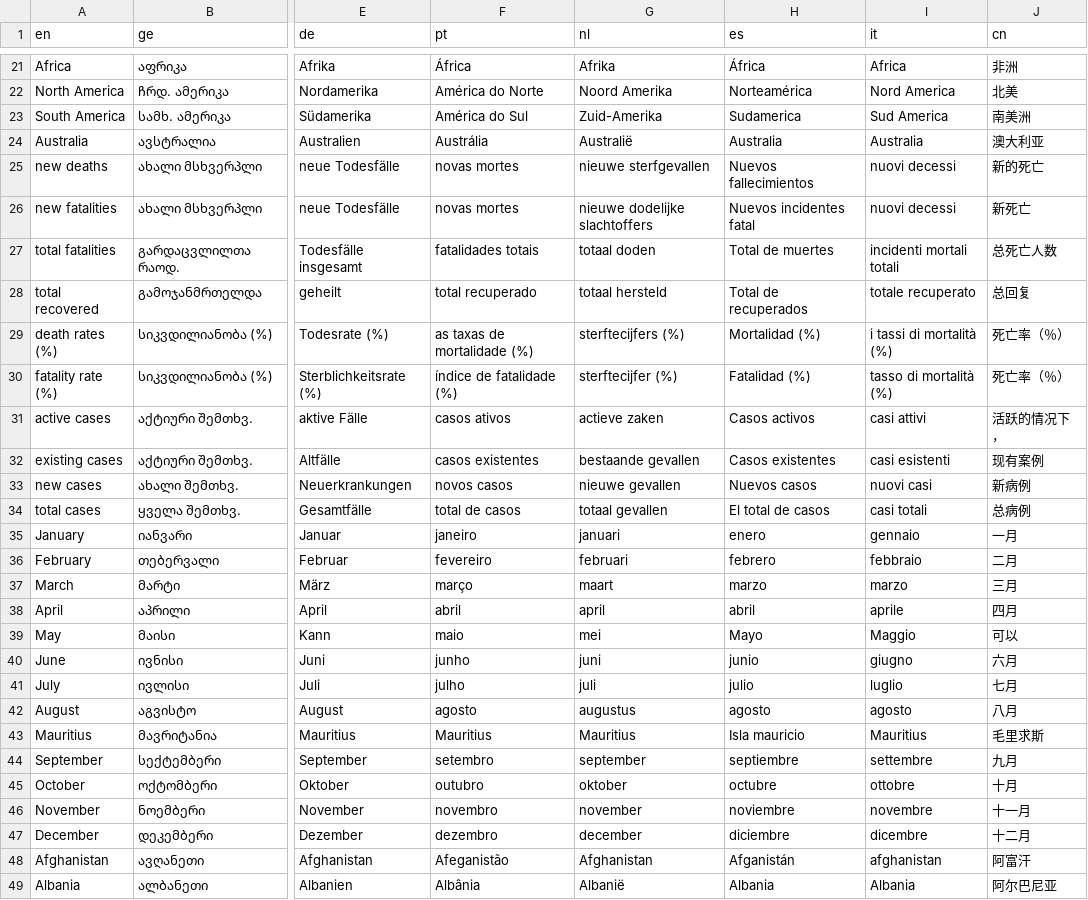
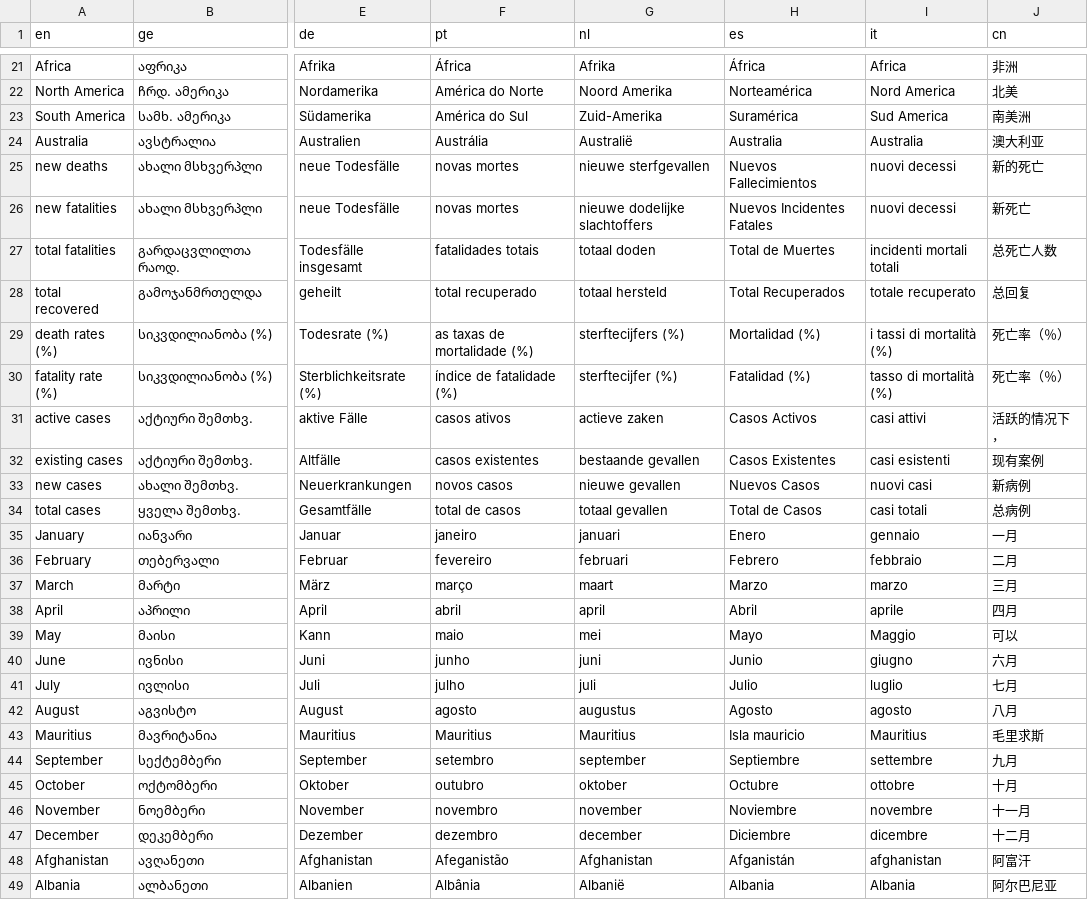
Before and after one commit to bumbeishvili/coronavirus.davidb.dev, a CSV file: translate.csv, drawn as a sheet; only a part is shown, gaps mark what is left out; the diff covers the shown part only; the diff names each change by its address in the sheet, - before the commit and + after, or states it on an @@ line.

Commit message:
Update translate.csv
Corrección de mayúsculas agregadas (nombres propios) y algo de gramática en cuanto El/La.

Básicamente no hay muchas correcciones por hacer.

Saludos.

There are not too many corrections to apply, just a few cap letters and grammatical expressions.
Regards.

```diff
--- a/translate.csv
+++ b/translate.csv
-H23 (es): Sudamerica
+H23 (es): Suramérica
-H25 (es): Nuevos fallecimientos
+H25 (es): Nuevos Fallecimientos
-H26 (es): Nuevos incidentes fatal
+H26 (es): Nuevos Incidentes Fatales
-H27 (es): Total de muertes
+H27 (es): Total de Muertes
-H28 (es): Total de recuperados
+H28 (es): Total Recuperados
-H31 (es): Casos activos
+H31 (es): Casos Activos
-H32 (es): Casos existentes
+H32 (es): Casos Existentes
-H33 (es): Nuevos casos
+H33 (es): Nuevos Casos
-H34 (es): El total de casos
+H34 (es): Total de Casos
-H35 (es): enero
+H35 (es): Enero
-H36 (es): febrero
+H36 (es): Febrero
-H37 (es): marzo
+H37 (es): Marzo
-H38 (es): abril
+H38 (es): Abril
-H40 (es): junio
+H40 (es): Junio
-H41 (es): julio
+H41 (es): Julio
-H42 (es): agosto
+H42 (es): Agosto
-H44 (es): septiembre
+H44 (es): Septiembre
-H45 (es): octubre
+H45 (es): Octubre
-H46 (es): noviembre
+H46 (es): Noviembre
-H47 (es): diciembre
+H47 (es): Diciembre
```
Also changed, not shown: 4 edited cells elsewhere in this file.
